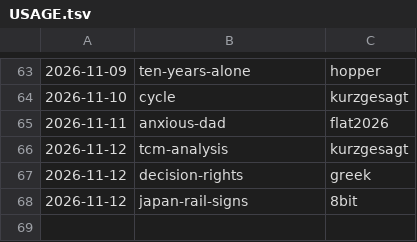
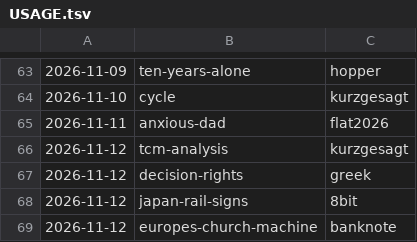
Before and after one commit to jianshuo/claude-skills, a TSV file: wjs-voicedrop-creating-motion-book/kits/USAGE.tsv, drawn as a sheet; only a part is shown, gaps mark what is left out.

Commit message:
motion-book：《europes-church-machine》记画风用量（banknote）

```diff
--- a/wjs-voicedrop-creating-motion-book/kits/USAGE.tsv
+++ b/wjs-voicedrop-creating-motion-book/kits/USAGE.tsv
@@ -68 +68,2 @@
 2026-11-12	japan-rail-signs	8bit
+2026-11-12	europes-church-machine	banknote
```
